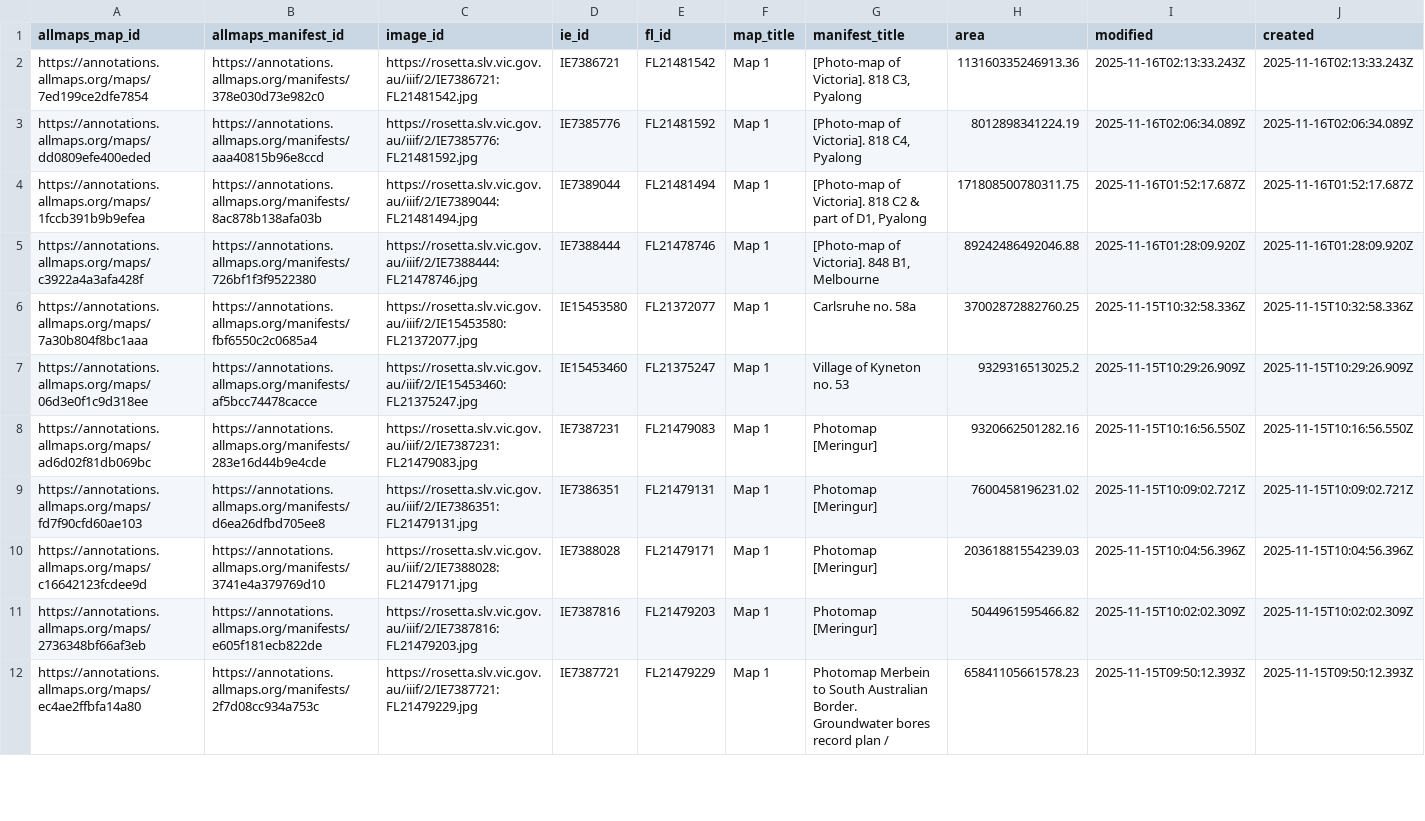
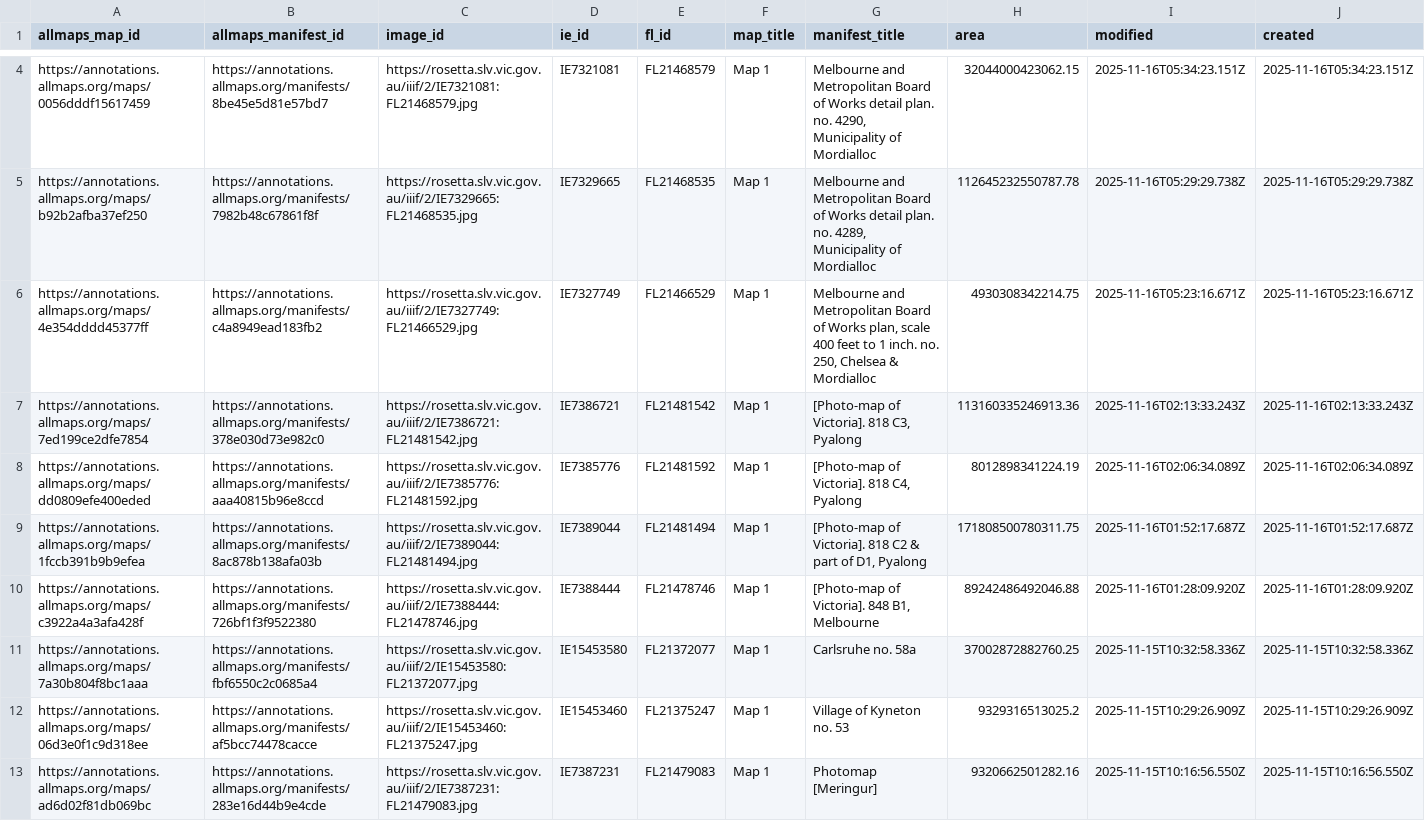
Before and after one commit to wragge/slv-allmaps, a CSV file: georeferenced_maps.csv, drawn as a sheet; only a part is shown, gaps mark what is left out; the shorter side is filled out with more unchanged rows; rows hold the shown columns only; the diff covers the shown part only; the diff names each change by its address in the sheet, - before the commit and + after, or states it on an @@ line.

```diff
--- a/georeferenced_maps.csv
+++ b/georeferenced_maps.csv
+row 4: https://annotations.allmaps.org/maps/0056dddf15617459 | https://annotations.allmaps.org/manifests/8be45e5d81e57bd7 | https://rosetta.slv.vic.gov.au/iiif/2/IE7321081:FL21468579.jpg | IE7321081 | FL21468579 | Map 1 | Melbourne and Metropolitan Board of Works detail plan. no. 4290, Municipality of Mordialloc | 32044000423062.15 | 2025-11-16T05:34:23.151Z | 2025-11-16T05:34:23.151Z
+row 5: https://annotations.allmaps.org/maps/b92b2afba37ef250 | https://annotations.allmaps.org/manifests/7982b48c67861f8f | https://rosetta.slv.vic.gov.au/iiif/2/IE7329665:FL21468535.jpg | IE7329665 | FL21468535 | Map 1 | Melbourne and Metropolitan Board of Works detail plan. no. 4289, Municipality of Mordialloc | 112645232550787.78 | 2025-11-16T05:29:29.738Z | 2025-11-16T05:29:29.738Z
+row 6: https://annotations.allmaps.org/maps/4e354dddd45377ff | https://annotations.allmaps.org/manifests/c4a8949ead183fb2 | https://rosetta.slv.vic.gov.au/iiif/2/IE7327749:FL21466529.jpg | IE7327749 | FL21466529 | Map 1 | Melbourne and Metropolitan Board of Works plan, scale 400 feet to 1 inch. no. 250, Chelsea & Mordialloc | 4930308342214.75 | 2025-11-16T05:23:16.671Z | 2025-11-16T05:23:16.671Z
```
Also changed, not shown: 2 added rows and 1 moved row elsewhere in this file, georeferenced_maps_datasette.csv, 12 other files.
